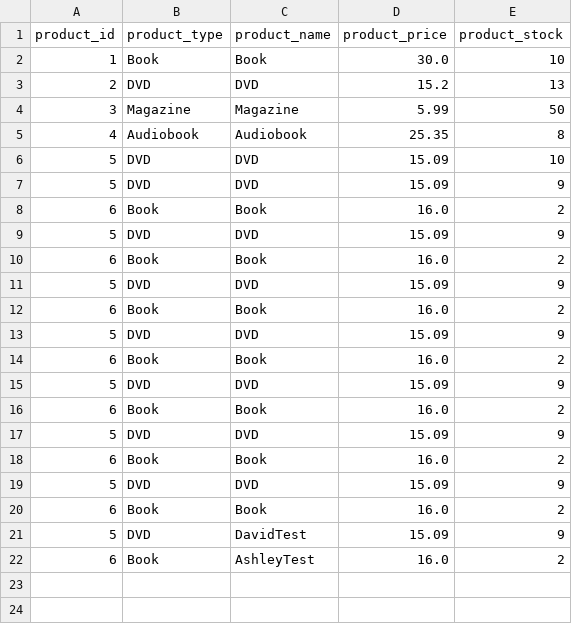
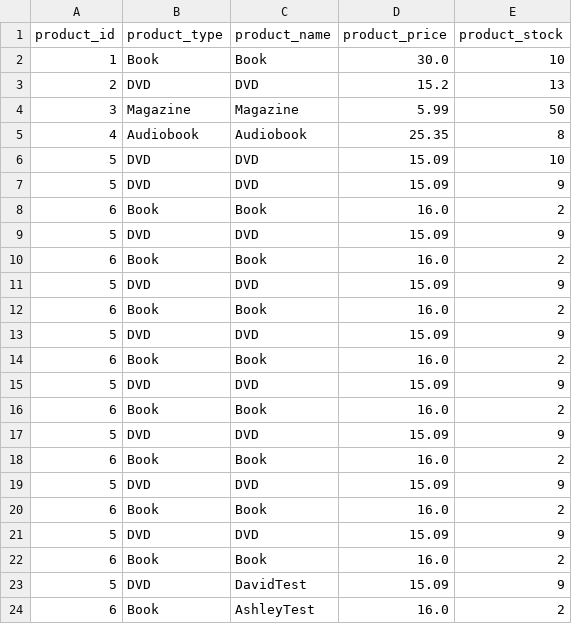
Before and after one commit to CS3330-Team-O/Final-Project, a CSV file: inventory.csv, drawn as a sheet.

```diff
--- a/inventory.csv
+++ b/inventory.csv
@@ -20,2 +20,4 @@ product_id,product_type,product_name,product_price,product_stock
 6,Book,Book,16.0,2
+5,DVD,DVD,15.09,9
+6,Book,Book,16.0,2
 5,DVD,DavidTest,15.09,9
```
Also changed, not shown: 7 other files.
